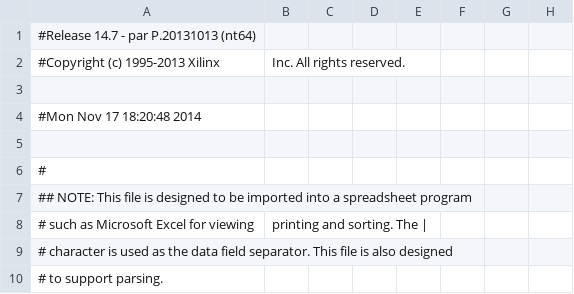
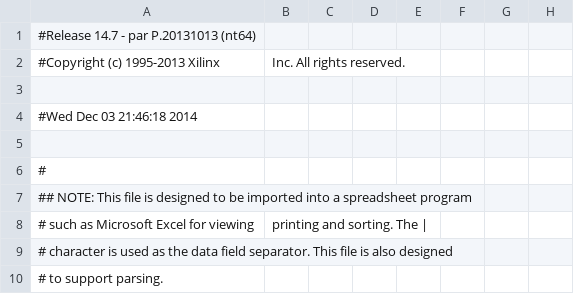
Before and after one commit to mpgrogan/4401-Project, a CSV file: final/videomem_pad.csv, drawn as a sheet; only a part is shown; the diff names each change by its address in the sheet, - before the commit and + after, or states it on an @@ line.

```diff
--- a/final/videomem_pad.csv
+++ b/final/videomem_pad.csv
-A4: #Mon Nov 17 18:20:48 2014
+A4: #Wed Dec 03 21:46:18 2014
```
Also changed, not shown: 58 other files.
